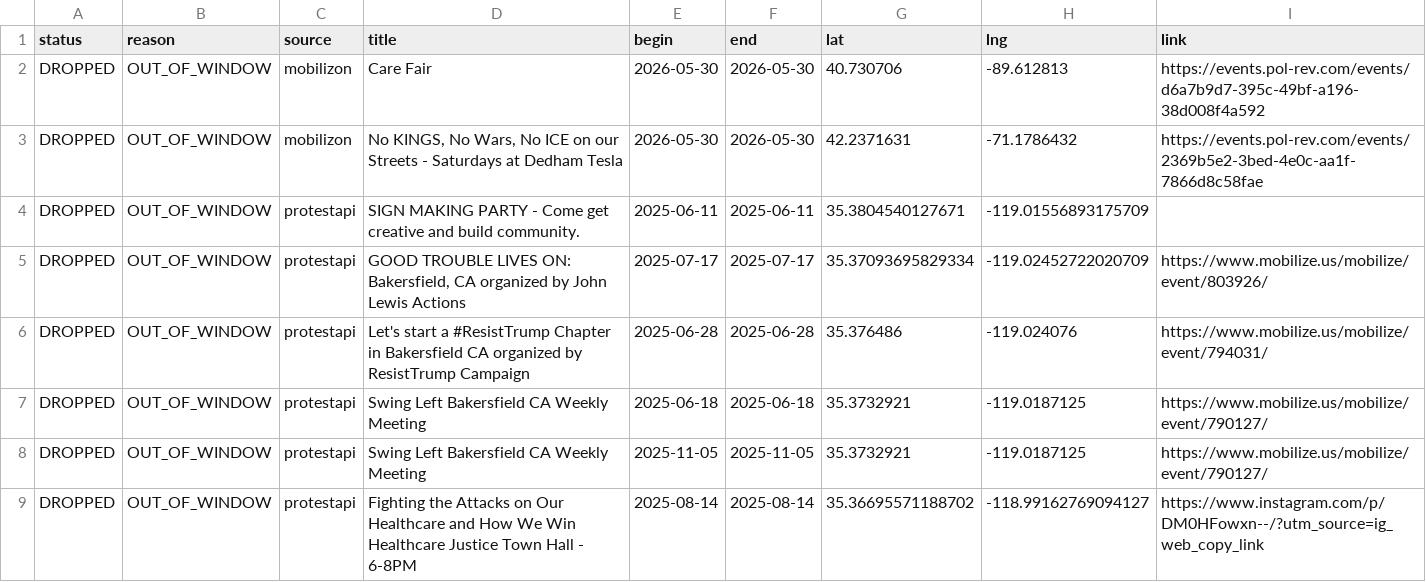
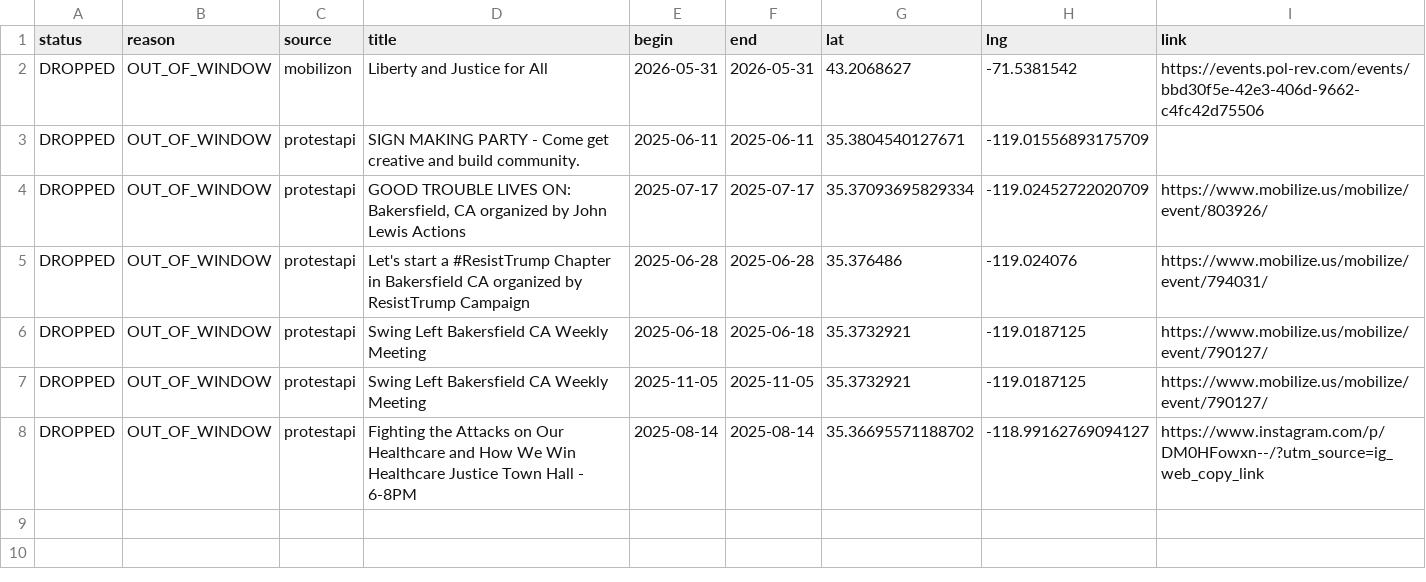
Before and after one commit to ConcernedCitizen2025/Project2025-Assistant, a CSV file: assets/data/discard_rows.csv, drawn as a sheet.

```diff
--- a/assets/data/discard_rows.csv
+++ b/assets/data/discard_rows.csv
@@ -1,4 +1,3 @@
 status,reason,source,title,begin,end,lat,lng,link
-"DROPPED","OUT_OF_WINDOW","mobilizon","Care Fair","2026-05-30","2026-05-30","40.730706","-89.612813","https://events.pol-rev.com/events/d6a7b9d7-395c-49bf-a196-38d008f4a592"
-"DROPPED","OUT_OF_WINDOW","mobilizon","No KINGS, No Wars, No ICE on our Streets - Saturdays at Dedham Tesla","2026-05-30","2026-05-30","42.2371631","-71.1786432","https://events.pol-rev.com/events/2369b5e2-3bed-4e0c-aa1f-7866d8c58fae"
+"DROPPED","OUT_OF_WINDOW","mobilizon","Liberty and Justice for All","2026-05-31","2026-05-31","43.2068627","-71.5381542","https://events.pol-rev.com/events/bbd30f5e-42e3-406d-9662-c4fc42d75506"
 "DROPPED","OUT_OF_WINDOW","protestapi","SIGN MAKING PARTY - Come get creative and build community.","2025-06-11","2025-06-11","35.3804540127671","-119.01556893175709",""
```
Also changed, not shown: 13 other files.
